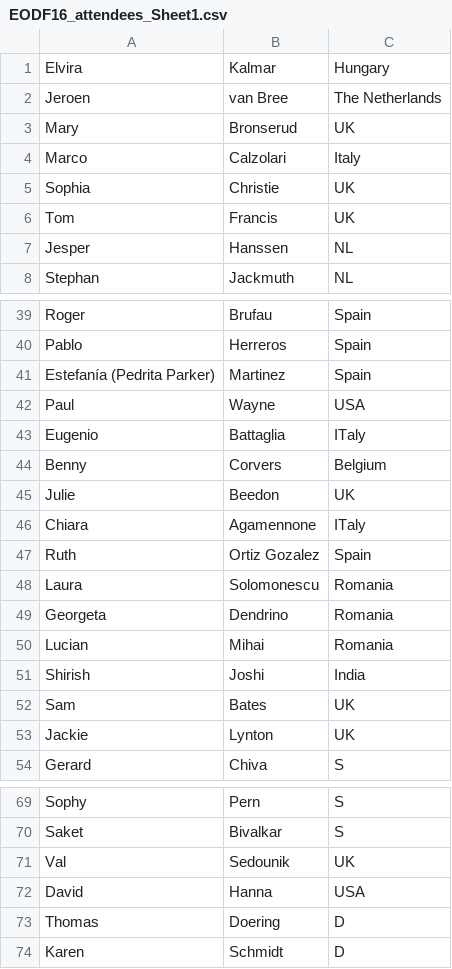
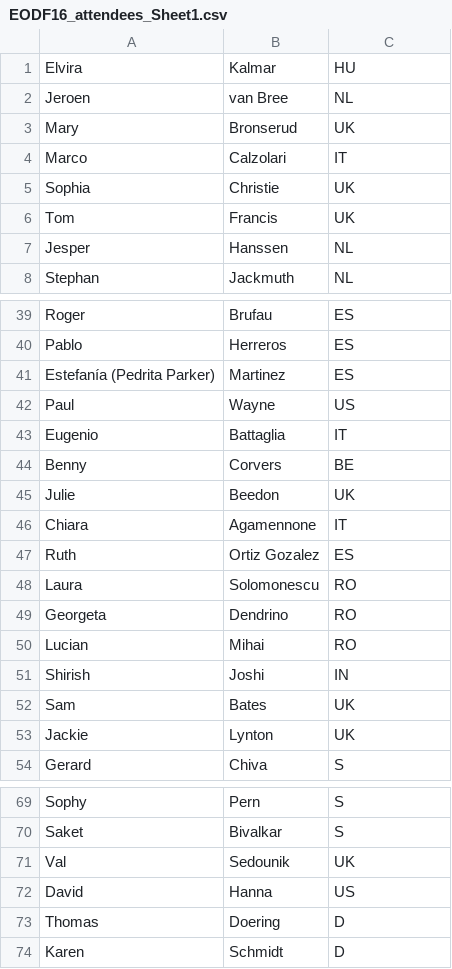
Before and after one commit to jordiponsllaurado/eodf_conference, a CSV file: EODF16_attendees_Sheet1.csv, drawn as a sheet; only a part is shown, gaps mark what is left out; the diff covers the shown part only; the diff names each change by its address in the sheet, - before the commit and + after, or states it on an @@ line.

```diff
--- a/EODF16_attendees_Sheet1.csv
+++ b/EODF16_attendees_Sheet1.csv
-C1: Hungary
+C1: HU
-C2: The Netherlands
+C2: NL
-C4: Italy
+C4: IT
-C39:C41: Spain
+C39:C41: ES
-C42: USA
+C42: US
-C43: ITaly
+C43: IT
-C44: Belgium
+C44: BE
-C46: ITaly
+C46: IT
-C47: Spain
+C47: ES
-C48:C50: Romania
+C48:C50: RO
-C51: India
+C51: IN
-C72: USA
+C72: US
```
Also changed, not shown: 1 added row, 1 removed row and 16 edited cells elsewhere in this file.
